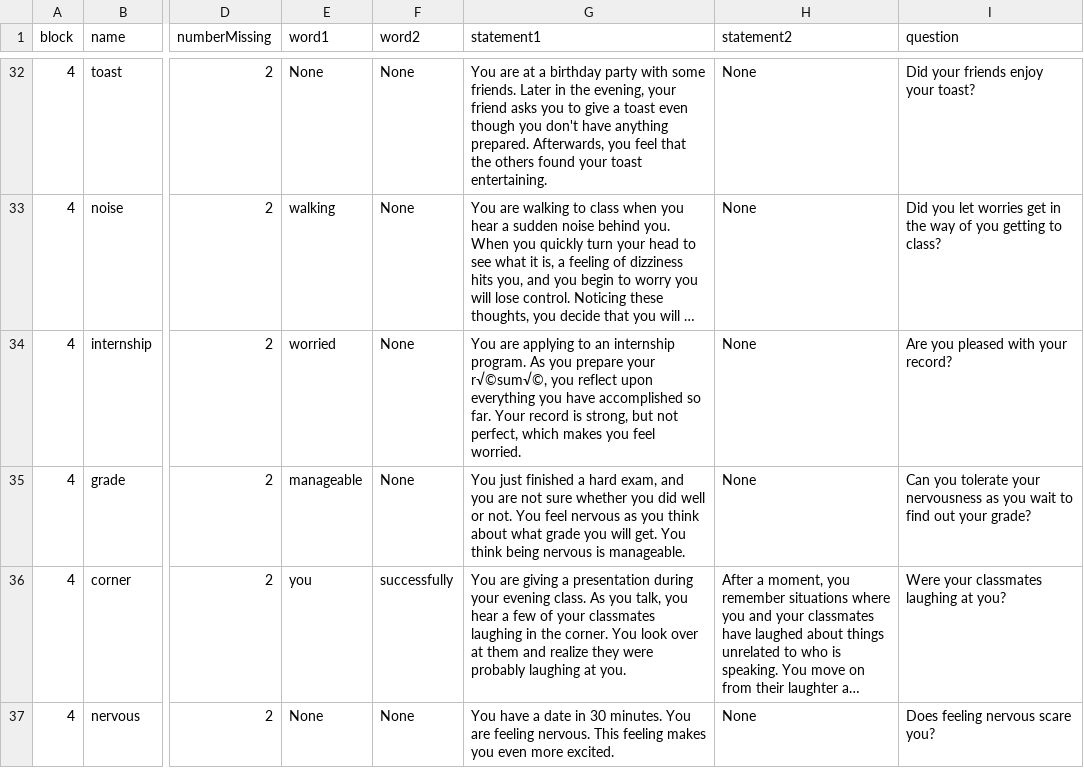
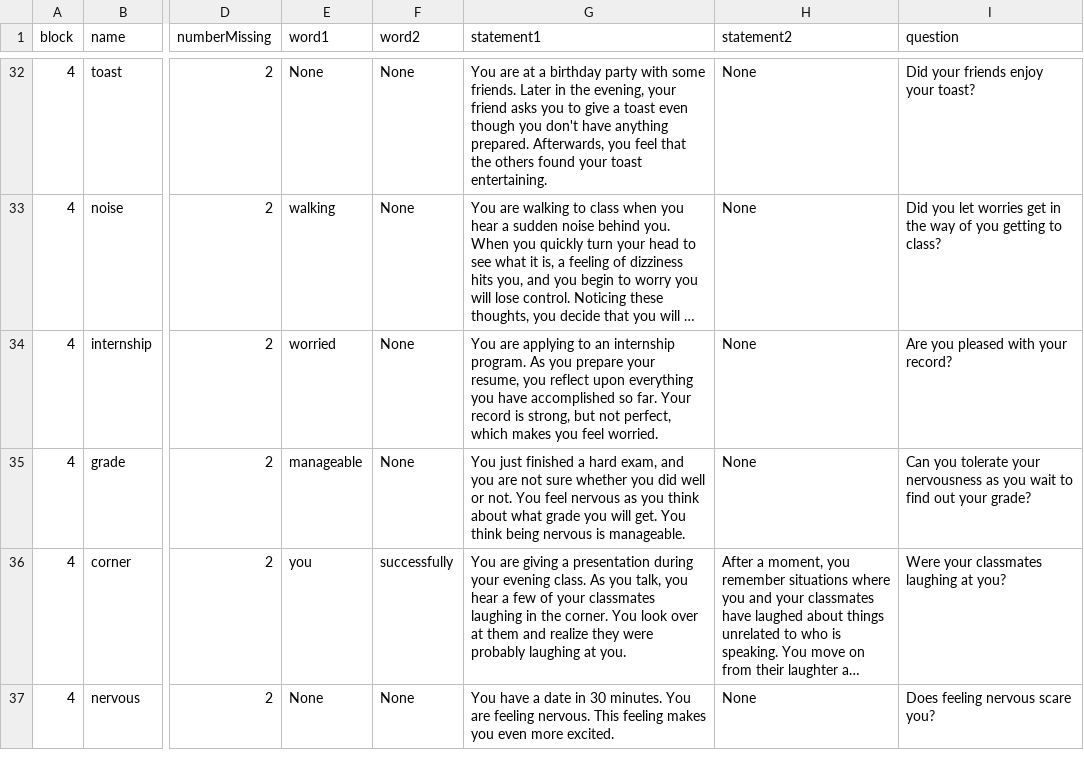
Before and after one commit to TeachmanLab/MT-Angular, a CSV file: src/assets/csv/fifthSession.csv, drawn as a sheet; only a part is shown, gaps mark what is left out; long unchanged cells end in …; the diff names each change by its address in the sheet, - before the commit and + after, or states it on an @@ line.

Commit message:
Fixing an error in the csv with a bad encoding of the word resume.

```diff
--- a/src/assets/csv/fifthSession.csv
+++ b/src/assets/csv/fifthSession.csv
-G34 (statement1): …prepare your r√©sum√©, you reflect…
+G34 (statement1): …prepare your resume, you reflect…
```
